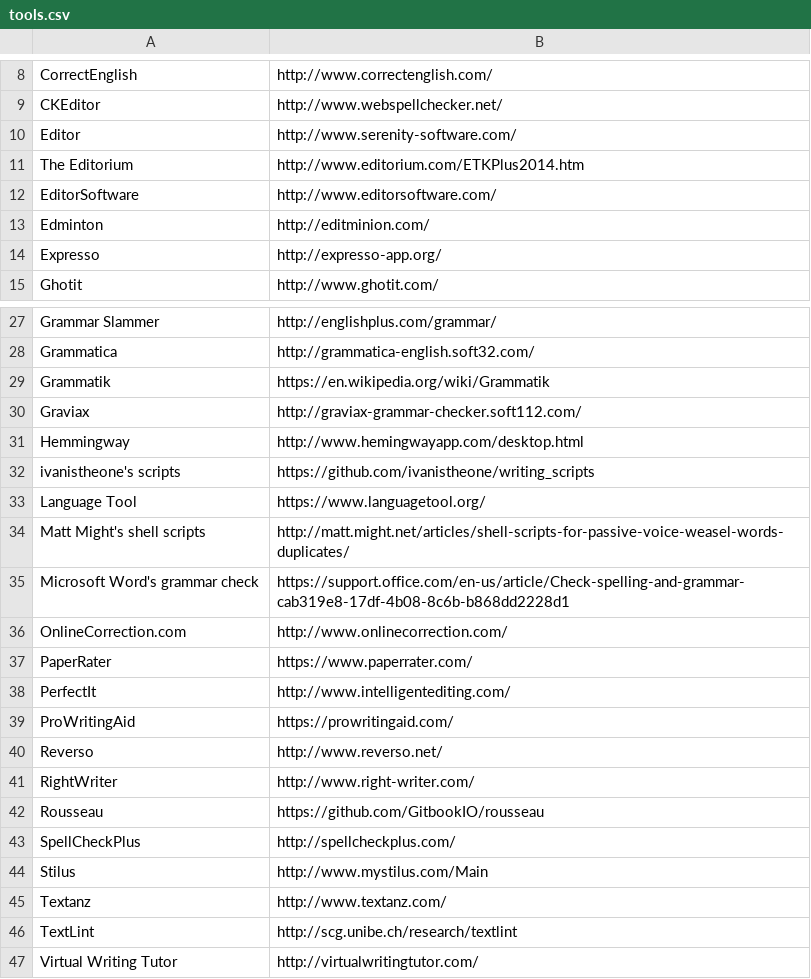
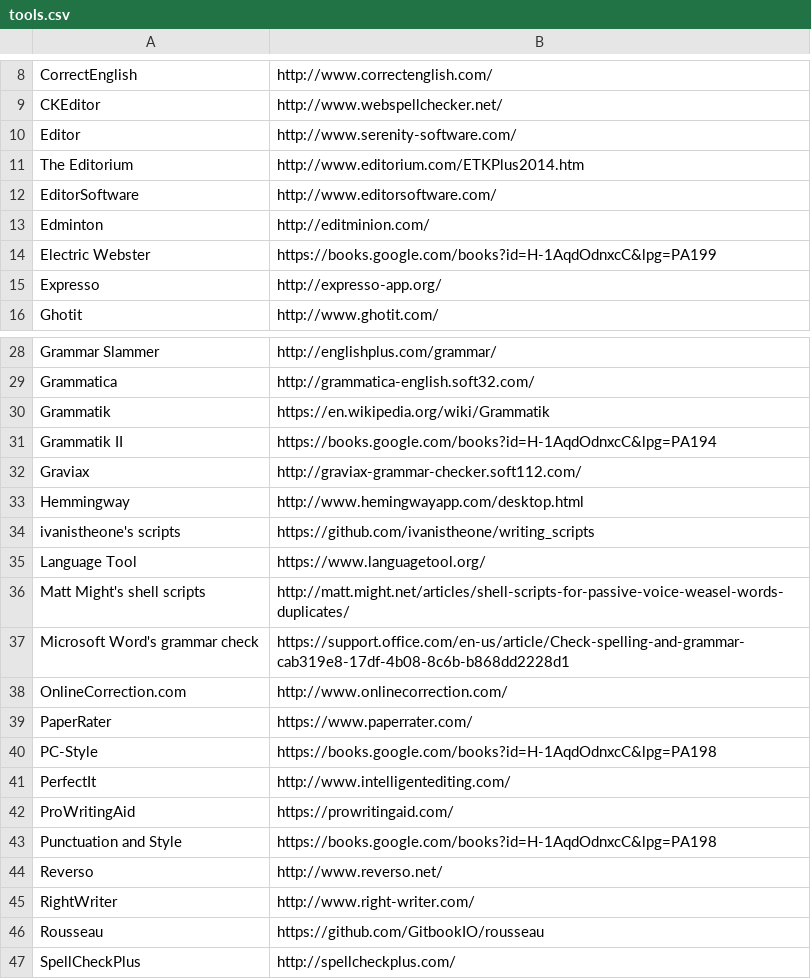
Before and after one commit to amperser/proselint, a CSV file: research/comparison/tools.csv, drawn as a sheet; only a part is shown, gaps mark what is left out; the shorter side is filled out with more unchanged rows.

Commit message:
Add four writing tools covered in PC Mag

```diff
--- a/research/comparison/tools.csv
+++ b/research/comparison/tools.csv
@@ -13,2 +13,3 @@ EditorSoftware,http://www.editorsoftware.com/
 Edminton,http://editminion.com/
+Electric Webster,https://books.google.com/books?id=H-1AqdOdnxcC&lpg=PA199
 Expresso,http://expresso-app.org/
@@ -29,2 +30,3 @@ Grammatica,http://grammatica-english.soft32.com/
 Grammatik,https://en.wikipedia.org/wiki/Grammatik
+Grammatik II,https://books.google.com/books?id=H-1AqdOdnxcC&lpg=PA194
 Graviax,http://graviax-grammar-checker.soft112.com/
@@ -37,4 +39,6 @@ OnlineCorrection.com,http://www.onlinecorrection.com/
 PaperRater,https://www.paperrater.com/
+PC-Style,https://books.google.com/books?id=H-1AqdOdnxcC&lpg=PA198
 PerfectIt,http://www.intelligentediting.com/
 ProWritingAid,https://prowritingaid.com/
+Punctuation and Style,https://books.google.com/books?id=H-1AqdOdnxcC&lpg=PA198
 Reverso,http://www.reverso.net/
```
